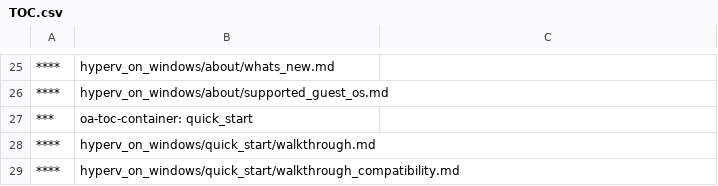
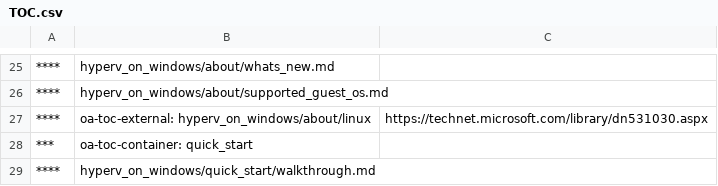
Before and after one commit to MicrosoftDocs/Virtualization-Documentation, a CSV file: virtualization/TOC.csv, drawn as a sheet; only a part is shown, gaps mark what is left out; the shorter side is filled out with more unchanged rows.

Commit message:
added back Linux ref

```diff
--- a/virtualization/TOC.csv
+++ b/virtualization/TOC.csv
@@ -26,2 +26,3 @@
 ****,hyperv_on_windows/about/supported_guest_os.md,
+****,oa-toc-external: hyperv_on_windows/about/linux,https://technet.microsoft.com/library/dn531030.aspx
 ***,oa-toc-container: quick_start,
```
